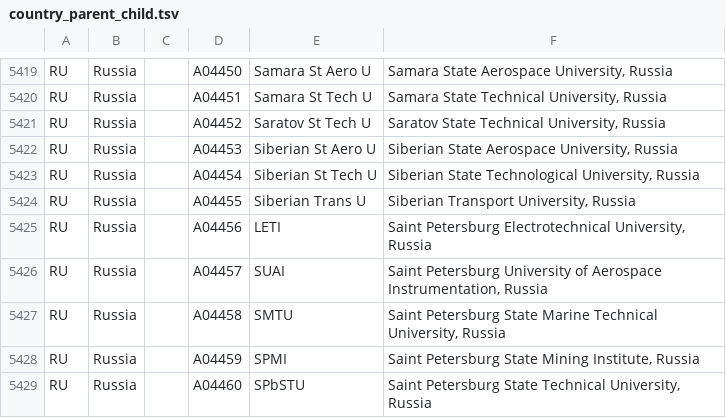
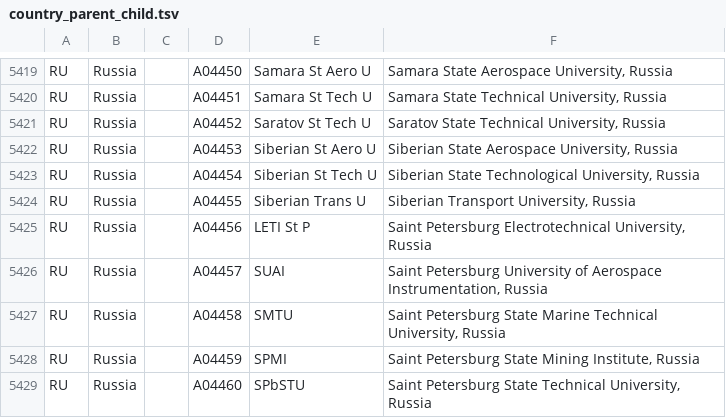
Before and after one commit to seasidesparrow/CanonicalAffiliations, a TSV file: country_parent_child.tsv, drawn as a sheet; only a part is shown, gaps mark what is left out.

Commit message:
abbrev LETI (ru) to LETI St P  	modified:   country_parent_child.tsv  	modified:   parent_child.tsv

```diff
--- a/country_parent_child.tsv
+++ b/country_parent_child.tsv
@@ -5424,3 +5424,3 @@ RU	Russia		A04454	Siberian St Tech U	Siberian State Technological University, Ru
 RU	Russia		A04455	Siberian Trans U	Siberian Transport University, Russia
-RU	Russia		A04456	LETI	Saint Petersburg Electrotechnical University, Russia
+RU	Russia		A04456	LETI St P	Saint Petersburg Electrotechnical University, Russia
 RU	Russia		A04457	SUAI	Saint Petersburg University of Aerospace Instrumentation, Russia
```
Also changed, not shown: parent_child.tsv.
